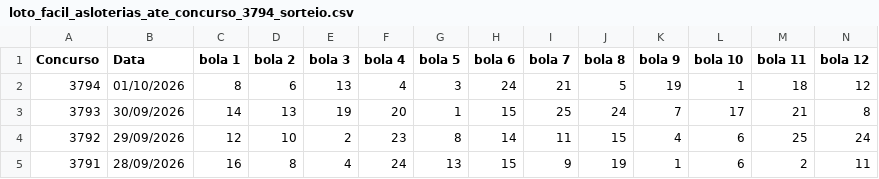
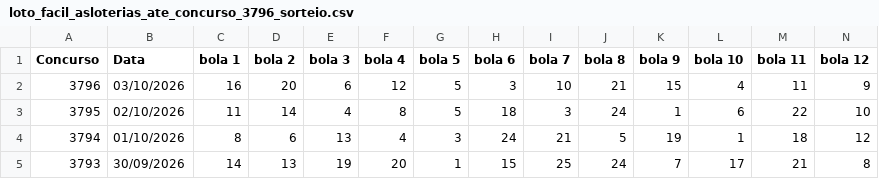
Before and after one commit to vinicius-matos7/teoria-da-decisao-loterias, a CSV file: excel/loto_facil_asloterias_ate_concurso_3796_sorteio.csv (was excel/loto_facil_asloterias_ate_concurso_3794_sorteio.csv), drawn as a sheet; only a part is shown; the shorter side is filled out with more unchanged rows; rows hold the shown columns only; the diff names each change by its address in the sheet, - before the commit and + after, or states it on an @@ line.

Commit message:
Atualização da Mega-Sena (concurso 3066), Lotofácil (concurso 3796) e Quina (concurso 7134)
Atualização das bases históricas, modelos probabilísticos e notebooks analíticos fundamentados em Teoria da Decisão.

```diff
--- a/excel/loto_facil_asloterias_ate_concurso_3794_sorteio.csv
+++ b/excel/loto_facil_asloterias_ate_concurso_3796_sorteio.csv
+row 2: 3796 | 03/10/2026 | 16 | 20 | 6 | 12 | 5 | 3 | 10 | 21 | 15 | 4 | 11 | 9
+row 3: 3795 | 02/10/2026 | 11 | 14 | 4 | 8 | 5 | 18 | 3 | 24 | 1 | 6 | 22 | 10
```
Also changed, not shown: excel/mega_sena_asloterias_ate_concurso_3066_sorteio.csv, excel/quina_asloterias_ate_concurso_7134_sorteio.csv, 12 other files.
